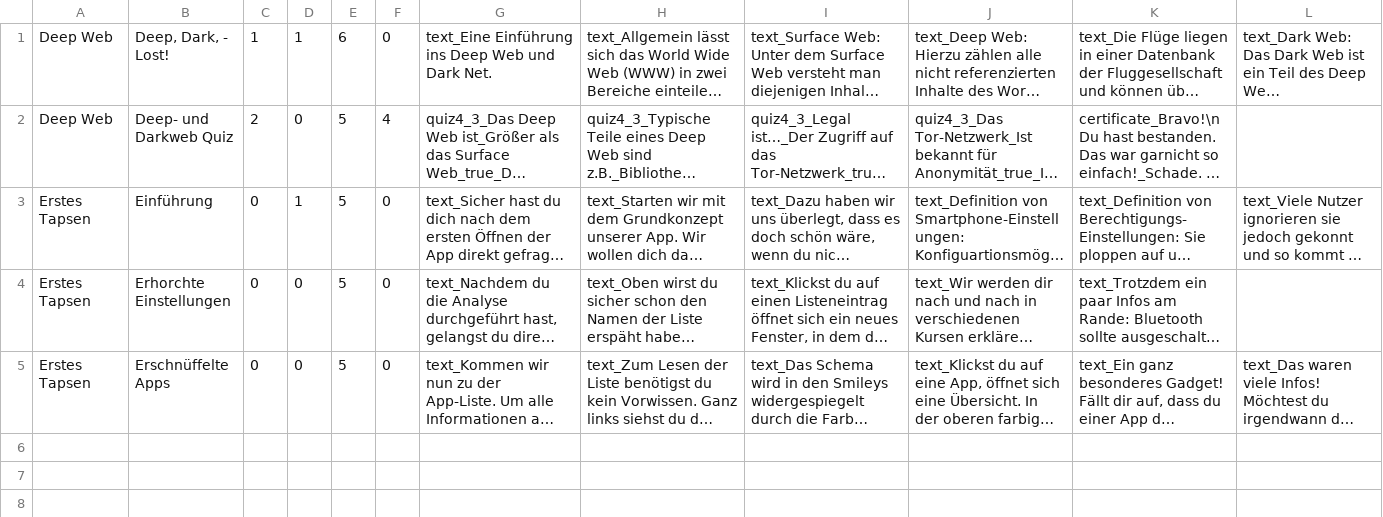
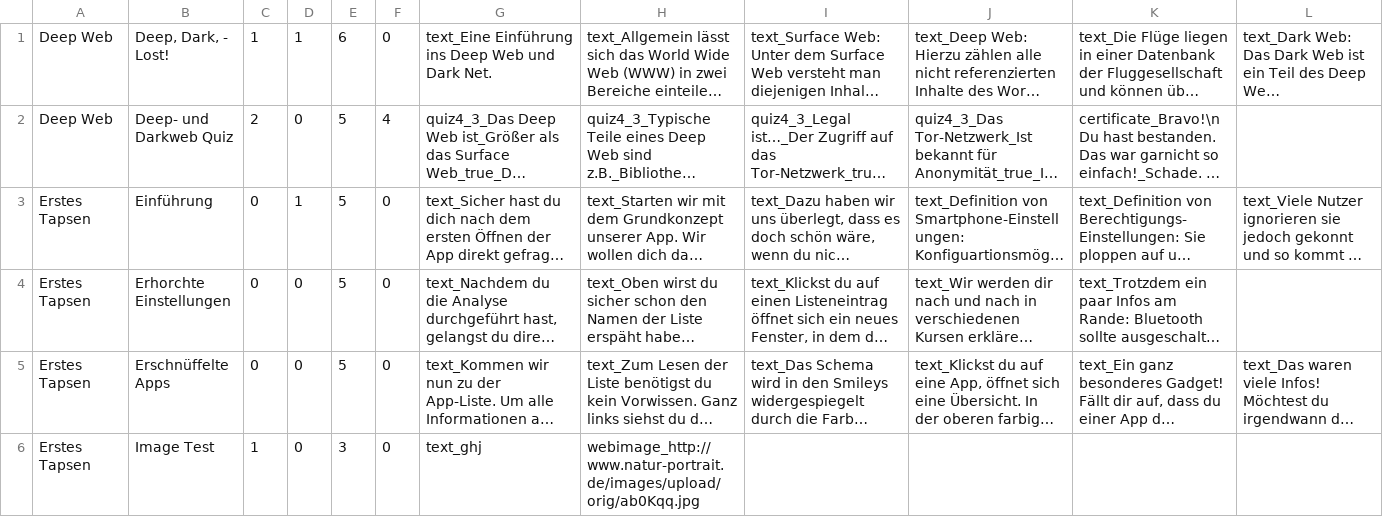
Before and after one commit to SecUSo/FoxIT, a CSV file: android/res/raw/lektionen.csv, drawn as a sheet; only a part is shown; long unchanged cells end in …; rows hold the shown columns only; the diff names each change by its address in the sheet, - before the commit and + after, or states it on an @@ line.

Commit message:
Button in der CSVRefreshSlide um den Token-Count und Acorn-Count zu erhöhen Einführen der funktionierenden ImageSlide

```diff
--- a/android/res/raw/lektionen.csv
+++ b/android/res/raw/lektionen.csv
+row 6: Erstes Tapsen | Image Test | 1 | 0 | 3 | 0 | text_ghj | webimage_http://www.natur-portrait.de/images/upload/orig/ab0Kqq.jpg
```
Also changed, not shown: 7 other files.
